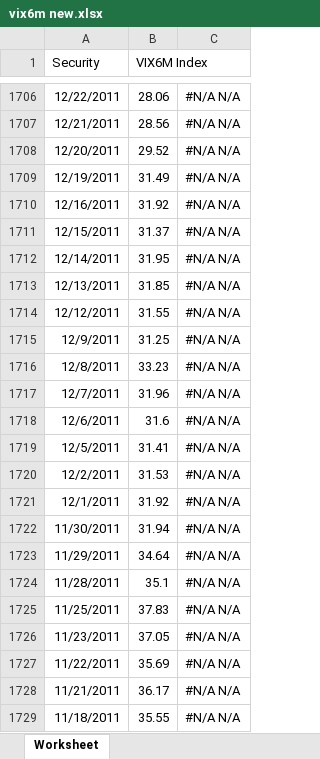
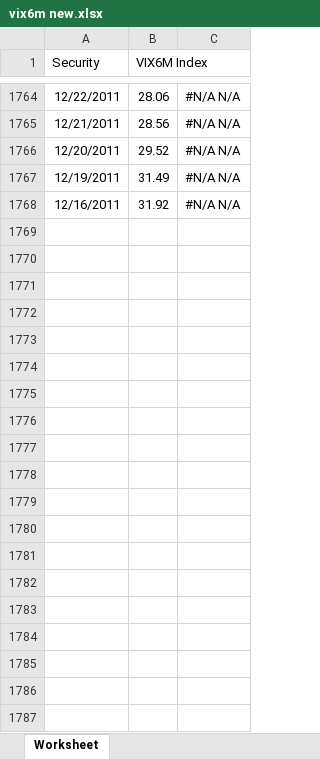
Before and after one commit to smartbing/longrun, an Excel workbook: data/vix6m new.xlsx, sheet Worksheet, drawn as a sheet; only a part is shown, gaps mark what is left out; values as stored, in another font and other column widths than the file's, no borders; removed rows and columns are numbered as before the commit, all else as after; the diff covers the shown part only; the diff names each change by its address in the sheet, - before the commit and + after, or states it on an @@ line.

```diff
--- a/data/vix6m new.xlsx (sheet Worksheet)
+++ b/data/vix6m new.xlsx (sheet Worksheet)
-row 1711: 12/15/2011 | 31.37 | #N/A N/A
-row 1712: 12/14/2011 | 31.95 | #N/A N/A
-row 1713: 12/13/2011 | 31.85 | #N/A N/A
-row 1714: 12/12/2011 | 31.55 | #N/A N/A
-row 1715: 12/9/2011 | 31.25 | #N/A N/A
-row 1716: 12/8/2011 | 33.23 | #N/A N/A
-row 1717: 12/7/2011 | 31.96 | #N/A N/A
-row 1718: 12/6/2011 | 31.6 | #N/A N/A
-row 1719: 12/5/2011 | 31.41 | #N/A N/A
-row 1720: 12/2/2011 | 31.53 | #N/A N/A
-row 1721: 12/1/2011 | 31.92 | #N/A N/A
-row 1722: 11/30/2011 | 31.94 | #N/A N/A
-row 1723: 11/29/2011 | 34.64 | #N/A N/A
-row 1724: 11/28/2011 | 35.1 | #N/A N/A
-row 1725: 11/25/2011 | 37.83 | #N/A N/A
-row 1726: 11/23/2011 | 37.05 | #N/A N/A
-row 1727: 11/22/2011 | 35.69 | #N/A N/A
-row 1728: 11/21/2011 | 36.17 | #N/A N/A
-row 1729: 11/18/2011 | 35.55 | #N/A N/A
```
Also changed, not shown: 58 added rows, 292 removed rows and 4 edited cells elsewhere in this sheet, data/strat_signal.xlsx, data/vix3m new.xlsx, 9 other files.
